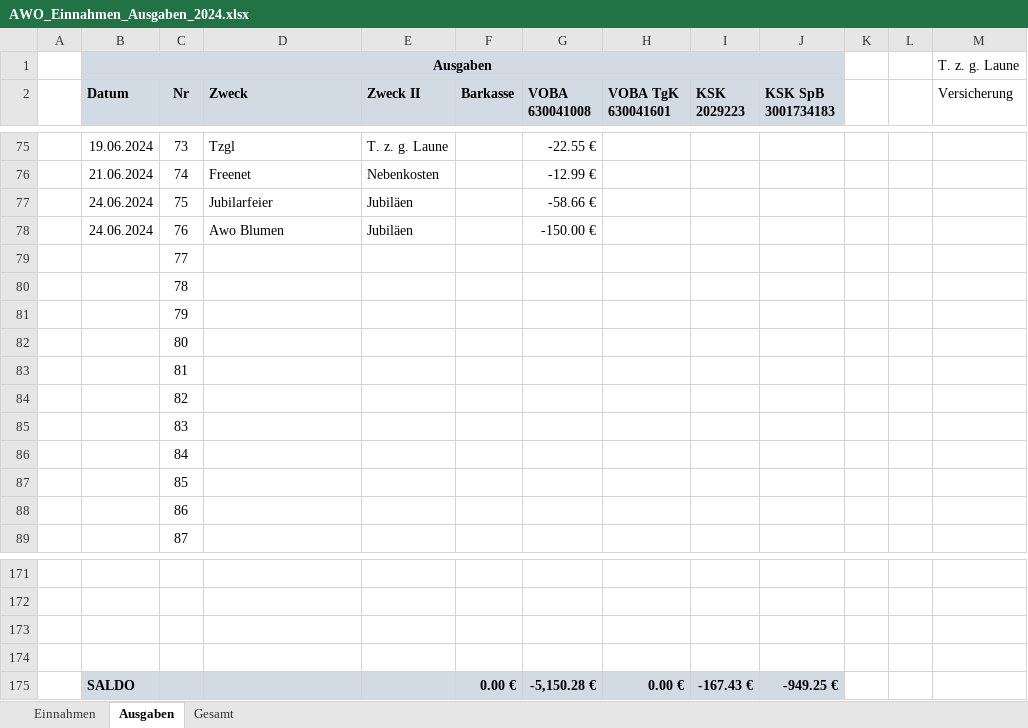
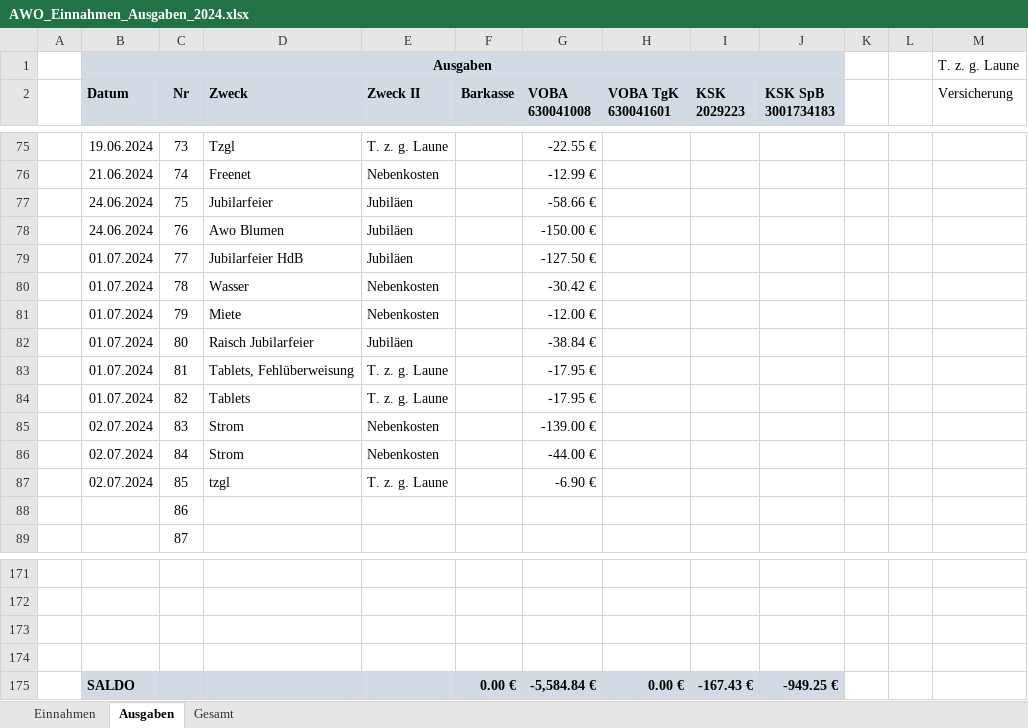
Before and after one commit to bwildner/AWO, an Excel workbook: 2024/AWO_Einnahmen_Ausgaben_2024.xlsx, sheet Ausgaben, drawn as a sheet; only a part is shown, gaps mark what is left out; values as stored, in another font and other column widths than the file's, no borders; conditional formats not drawn; the diff names each change by its address in the sheet, - before the commit and + after, or states it on an @@ line.

```diff
--- a/2024/AWO_Einnahmen_Ausgaben_2024.xlsx (sheet Ausgaben)
+++ b/2024/AWO_Einnahmen_Ausgaben_2024.xlsx (sheet Ausgaben)
-B79:B84 (Datum): (empty)
+B79:B84 (Datum): 01.07.2024
-D79 (Zweck): (empty)
+D79 (Zweck): Jubilarfeier HdB
-E79 (Zweck II): (empty)
+E79 (Zweck II): Jubiläen
-G79 (VOBA 630041008): (empty)
+G79 (VOBA 630041008): -127.50 €
-D80 (Zweck): (empty)
+D80 (Zweck): Wasser
-E80:E81 (Zweck II): (empty)
+E80:E81 (Zweck II): Nebenkosten
-G80 (VOBA 630041008): (empty)
+G80 (VOBA 630041008): -30.42 €
-D81 (Zweck): (empty)
+D81 (Zweck): Miete
-G81 (VOBA 630041008): (empty)
+G81 (VOBA 630041008): -12.00 €
-D82 (Zweck): (empty)
+D82 (Zweck): Raisch Jubilarfeier
-E82 (Zweck II): (empty)
+E82 (Zweck II): Jubiläen
-G82 (VOBA 630041008): (empty)
+G82 (VOBA 630041008): -38.84 €
-D83 (Zweck): (empty)
+D83 (Zweck): Tablets, Fehlüberweisung
-E83:E84 (Zweck II): (empty)
+E83:E84 (Zweck II): T. z. g. Laune
-G83:G84 (VOBA 630041008): (empty)
+G83:G84 (VOBA 630041008): -17.95 €
-D84 (Zweck): (empty)
+D84 (Zweck): Tablets
-B85:B87 (Datum): (empty)
+B85:B87 (Datum): 02.07.2024
-D85:D86 (Zweck): (empty)
+D85:D86 (Zweck): Strom
-E85:E86 (Zweck II): (empty)
+E85:E86 (Zweck II): Nebenkosten
-G85 (VOBA 630041008): (empty)
+G85 (VOBA 630041008): -139.00 €
-G86 (VOBA 630041008): (empty)
+G86 (VOBA 630041008): -44.00 €
-D87 (Zweck): (empty)
+D87 (Zweck): tzgl
-E87 (Zweck II): (empty)
+E87 (Zweck II): T. z. g. Laune
-G87 (VOBA 630041008): (empty)
+G87 (VOBA 630041008): -6.90 €
-G175 (VOBA 630041008): -5,150.28 €
+G175 (VOBA 630041008): -5,584.84 €
```
Also changed, not shown: sheet Einnahmen, 8 other files.
